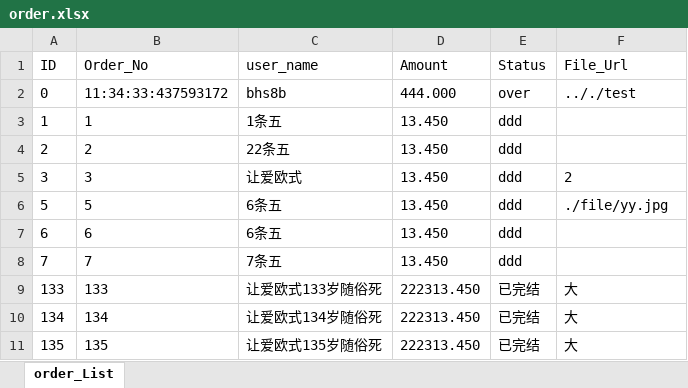
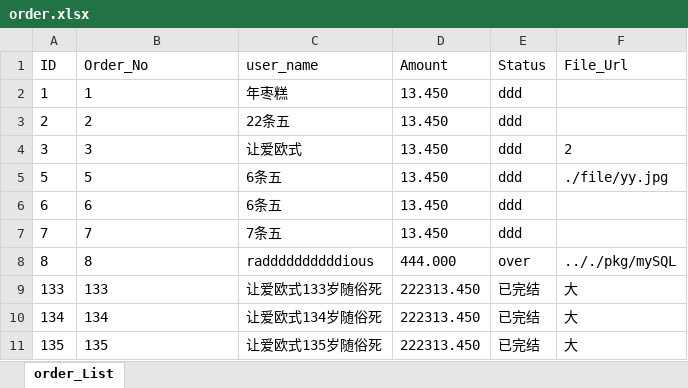
Before and after one commit to rinzehao/testGinandGorm, an Excel workbook: order.xlsx, sheet order_List, drawn as a sheet; only a part is shown; values as stored, in another font and other column widths than the file's, no borders; removed rows and columns are numbered as before the commit, all else as after; the diff covers the shown part only; the diff names each change by its address in the sheet, - before the commit and + after, or states it on an @@ line.

```diff
--- a/order.xlsx (sheet order_List)
+++ b/order.xlsx (sheet order_List)
-row 2: 0 | 11:34:33:437593172 | bhs8b | 444.000 | over | .././test
-C2 (user_name): 1条五
+C2 (user_name): 年枣糕
+row 8: 8 | 8 | raddddddddddious | 444.000 | over | .././pkg/mySQL
```
Also changed, not shown: 28 added rows and 1 removed row elsewhere in this sheet, 3 other files.
